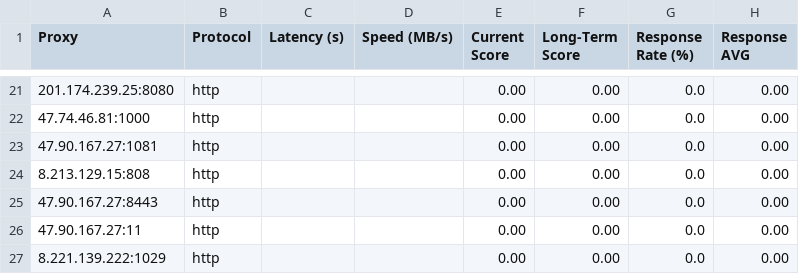
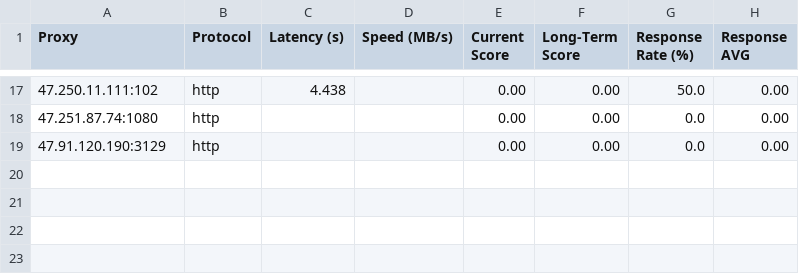
Before and after one commit to rriordan/Proxy-Master, a CSV file: Output/proxy_benchmark_results.csv, drawn as a sheet; only a part is shown, gaps mark what is left out; the diff covers the shown part only.

```diff
--- a/Output/proxy_benchmark_results.csv
+++ b/Output/proxy_benchmark_results.csv
@@ -21,7 +17,3 @@ Proxy,Protocol,Latency (s),Speed (MB/s),Current Score,Long-Term Score,Response R
-201.174.239.25:8080,http,,,0.00,0.00,0.0,0.00
-47.74.46.81:1000,http,,,0.00,0.00,0.0,0.00
-47.90.167.27:1081,http,,,0.00,0.00,0.0,0.00
-8.213.129.15:808,http,,,0.00,0.00,0.0,0.00
-47.90.167.27:8443,http,,,0.00,0.00,0.0,0.00
-47.90.167.27:11,http,,,0.00,0.00,0.0,0.00
-8.221.139.222:1029,http,,,0.00,0.00,0.0,0.00
+47.250.11.111:102,http,4.438,,0.00,0.00,50.0,0.00
+47.251.87.74:1080,http,,,0.00,0.00,0.0,0.00
+47.91.120.190:3129,http,,,0.00,0.00,0.0,0.00
```
Also changed, not shown: 4 added rows, 8 removed rows and 20 edited cells elsewhere in this file, Output/proxy_history.csv, 4 other files.
